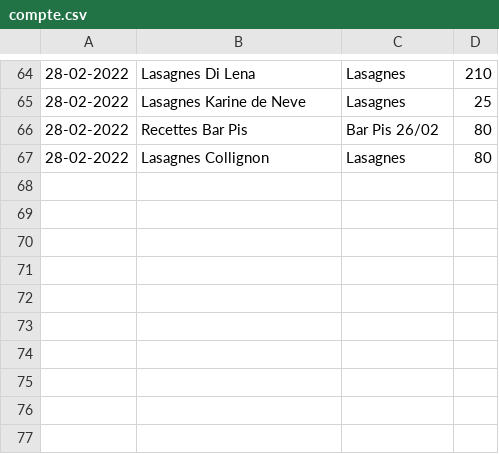
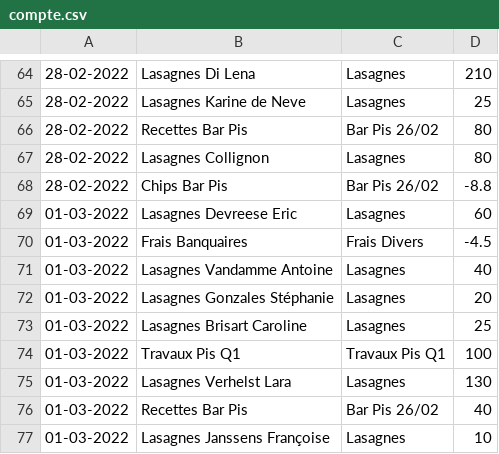
Before and after one commit to MaximeGodfriaux/ComptesPi, a CSV file: csv_files/compte.csv, drawn as a sheet; only a part is shown, gaps mark what is left out; the diff names each change by its address in the sheet, - before the commit and + after, or states it on an @@ line.

```diff
--- a/csv_files/compte.csv
+++ b/csv_files/compte.csv
+row 68: 28-02-2022 | Chips Bar Pis | Bar Pis 26/02 | -8.8
+row 69: 01-03-2022 | Lasagnes Devreese Eric | Lasagnes | 60
+row 70: 01-03-2022 | Frais Banquaires | Frais Divers | -4.5
+row 71: 01-03-2022 | Lasagnes Vandamme Antoine | Lasagnes | 40
+row 72: 01-03-2022 | Lasagnes Gonzales Stéphanie | Lasagnes | 20
+row 73: 01-03-2022 | Lasagnes Brisart Caroline | Lasagnes | 25
+row 74: 01-03-2022 | Travaux Pis Q1 | Travaux Pis Q1 | 100
+row 75: 01-03-2022 | Lasagnes Verhelst Lara | Lasagnes | 130
+row 76: 01-03-2022 | Recettes Bar Pis | Bar Pis 26/02 | 40
+row 77: 01-03-2022 | Lasagnes Janssens Françoise | Lasagnes | 10
```
Also changed, not shown: 10 other files.
